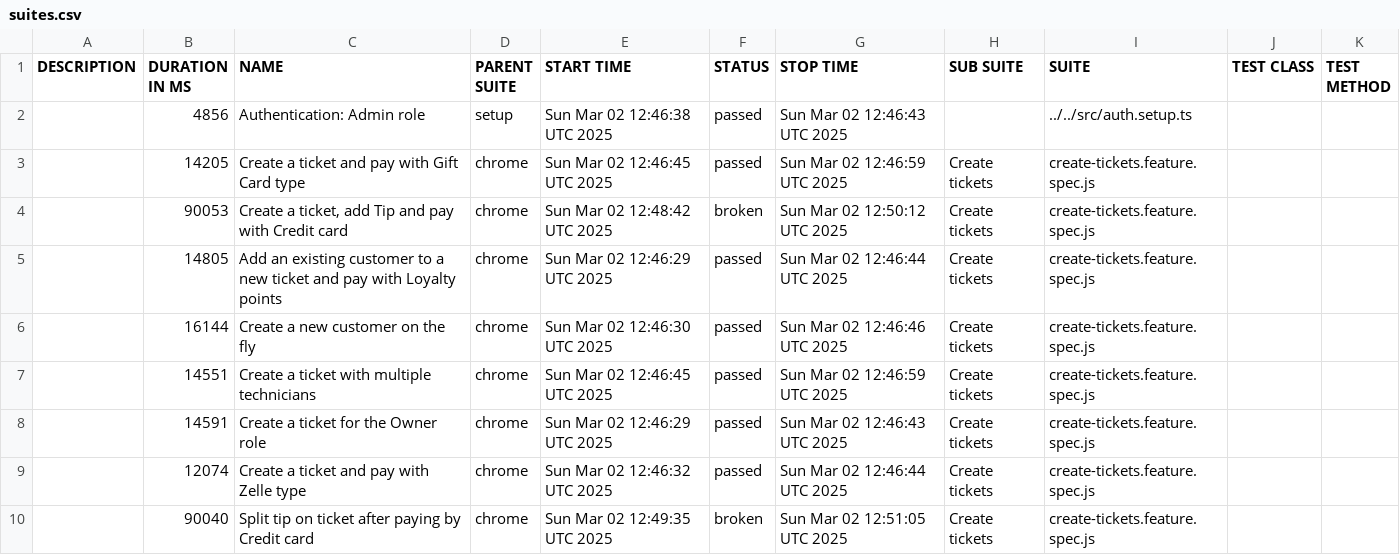
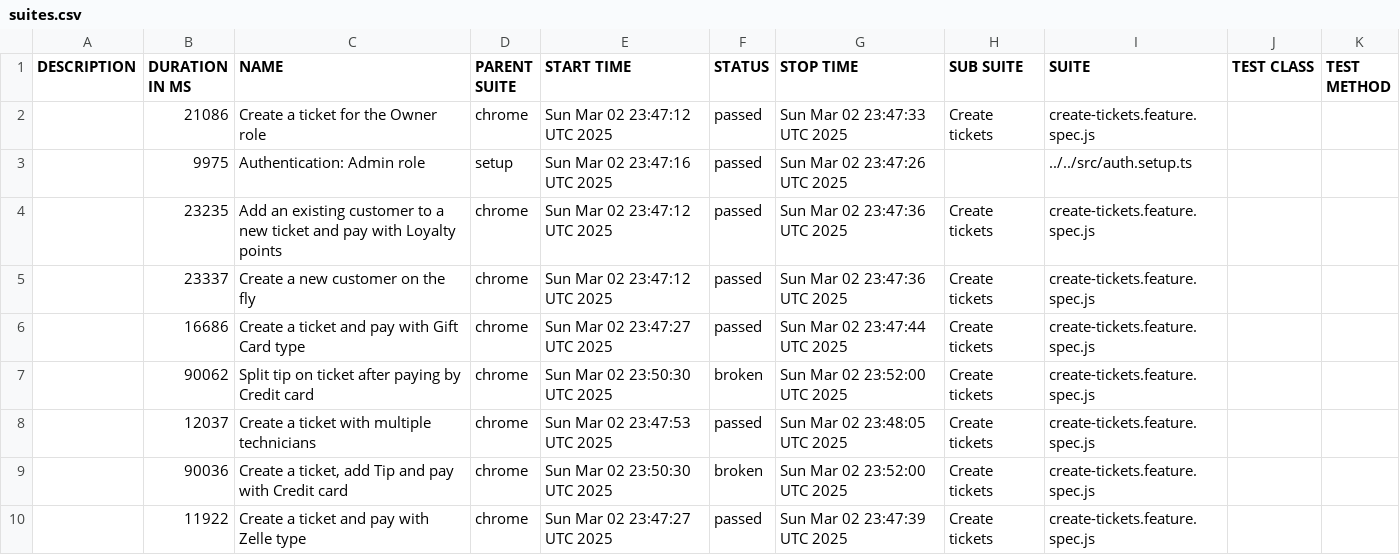
Before and after one commit to thuyen2908/report-pos-web, a CSV file: data/suites.csv, drawn as a sheet.

```diff
--- a/data/suites.csv
+++ b/data/suites.csv
@@ -1,10 +1,10 @@
 "DESCRIPTION","DURATION IN MS","NAME","PARENT SUITE","START TIME","STATUS","STOP TIME","SUB SUITE","SUITE","TEST CLASS","TEST METHOD"
-"","4856","Authentication: Admin role","setup","Sun Mar 02 12:46:38 UTC 2025","passed","Sun Mar 02 12:46:43 UTC 2025","","../../src/auth.setup.ts","",""
-"","14205","Create a ticket and pay with Gift Card type","chrome","Sun Mar 02 12:46:45 UTC 2025","passed","Sun Mar 02 12:46:59 UTC 2025","Create tickets","create-tickets.feature.spec.js","",""
-"","90053","Create a ticket, add Tip and pay with Credit card","chrome","Sun Mar 02 12:48:42 UTC 2025","broken","Sun Mar 02 12:50:12 UTC 2025","Create tickets","create-tickets.feature.spec.js","",""
-"","14805","Add an existing customer to a new ticket and pay with Loyalty points","chrome","Sun Mar 02 12:46:29 UTC 2025","passed","Sun Mar 02 12:46:44 UTC 2025","Create tickets","create-tickets.feature.spec.js","",""
-"","16144","Create a new customer on the fly","chrome","Sun Mar 02 12:46:30 UTC 2025","passed","Sun Mar 02 12:46:46 UTC 2025","Create tickets","create-tickets.feature.spec.js","",""
-"","14551","Create a ticket with multiple technicians","chrome","Sun Mar 02 12:46:45 UTC 2025","passed","Sun Mar 02 12:46:59 UTC 2025","Create tickets","create-tickets.feature.spec.js","",""
-"","14591","Create a ticket for the Owner role","chrome","Sun Mar 02 12:46:29 UTC 2025","passed","Sun Mar 02 12:46:43 UTC 2025","Create tickets","create-tickets.feature.spec.js","",""
-"","12074","Create a ticket and pay with Zelle type","chrome","Sun Mar 02 12:46:32 UTC 2025","passed","Sun Mar 02 12:46:44 UTC 2025","Create tickets","create-tickets.feature.spec.js","",""
-"","90040","Split tip on ticket after paying by Credit card","chrome","Sun Mar 02 12:49:35 UTC 2025","broken","Sun Mar 02 12:51:05 UTC 2025","Create tickets","create-tickets.feature.spec.js","",""
+"","21086","Create a ticket for the Owner role","chrome","Sun Mar 02 23:47:12 UTC 2025","passed","Sun Mar 02 23:47:33 UTC 2025","Create tickets","create-tickets.feature.spec.js","",""
+"","9975","Authentication: Admin role","setup","Sun Mar 02 23:47:16 UTC 2025","passed","Sun Mar 02 23:47:26 UTC 2025","","../../src/auth.setup.ts","",""
+"","23235","Add an existing customer to a new ticket and pay with Loyalty points","chrome","Sun Mar 02 23:47:12 UTC 2025","passed","Sun Mar 02 23:47:36 UTC 2025","Create tickets","create-tickets.feature.spec.js","",""
+"","23337","Create a new customer on the fly","chrome","Sun Mar 02 23:47:12 UTC 2025","passed","Sun Mar 02 23:47:36 UTC 2025","Create tickets","create-tickets.feature.spec.js","",""
+"","16686","Create a ticket and pay with Gift Card type","chrome","Sun Mar 02 23:47:27 UTC 2025","passed","Sun Mar 02 23:47:44 UTC 2025","Create tickets","create-tickets.feature.spec.js","",""
+"","90062","Split tip on ticket after paying by Credit card","chrome","Sun Mar 02 23:50:30 UTC 2025","broken","Sun Mar 02 23:52:00 UTC 2025","Create tickets","create-tickets.feature.spec.js","",""
+"","12037","Create a ticket with multiple technicians","chrome","Sun Mar 02 23:47:53 UTC 2025","passed","Sun Mar 02 23:48:05 UTC 2025","Create tickets","create-tickets.feature.spec.js","",""
+"","90036","Create a ticket, add Tip and pay with Credit card","chrome","Sun Mar 02 23:50:30 UTC 2025","broken","Sun Mar 02 23:52:00 UTC 2025","Create tickets","create-tickets.feature.spec.js","",""
+"","11922","Create a ticket and pay with Zelle type","chrome","Sun Mar 02 23:47:27 UTC 2025","passed","Sun Mar 02 23:47:39 UTC 2025","Create tickets","create-tickets.feature.spec.js","",""
```
Also changed, not shown: 57 other files.
